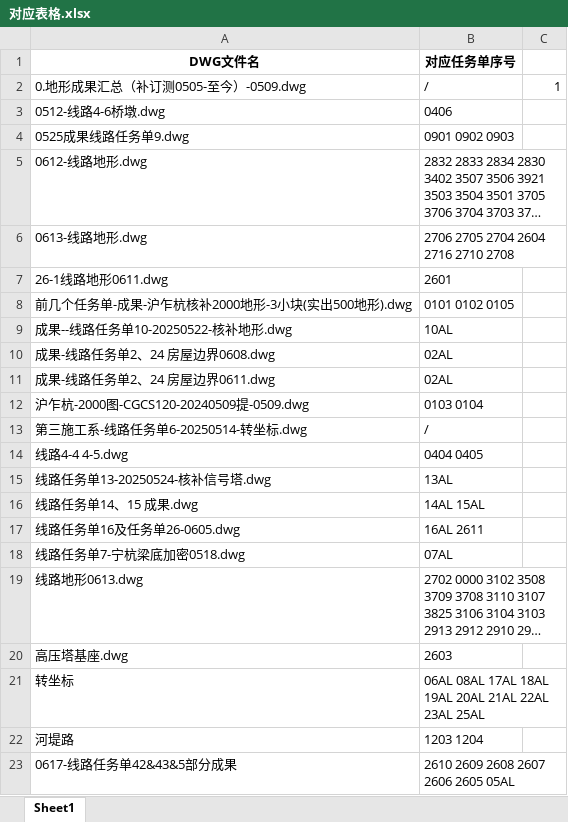
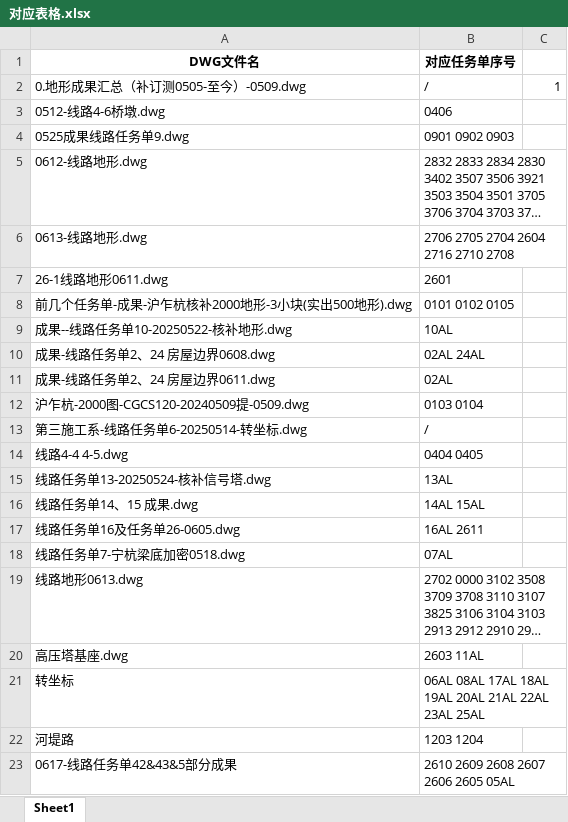
Before and after one commit to jackli100/extract_and_put_cq, an Excel workbook: 对应表格.xlsx, sheet Sheet1, drawn as a sheet; long unchanged cells end in …; values as stored, in another font and other column widths than the file's, no borders; the diff names each change by its address in the sheet, - before the commit and + after, or states it on an @@ line.

```diff
--- a/对应表格.xlsx (sheet Sheet1)
+++ b/对应表格.xlsx (sheet Sheet1)
-B10 (对应任务单序号): 02AL
+B10 (对应任务单序号): 02AL 24AL
-B20 (对应任务单序号): 2603
+B20 (对应任务单序号): 2603 11AL
```
Also changed, not shown: ZS-沪乍杭-线路任务单一览表-补定测_processed.xlsx, report.xlsx, 8 other files.
